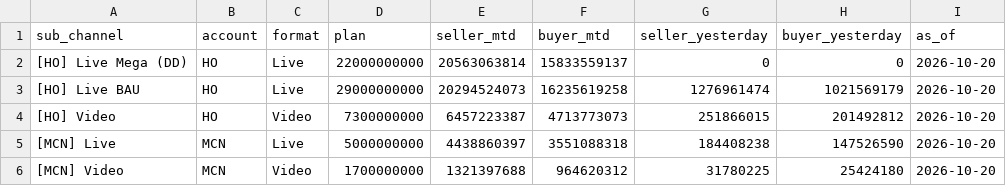
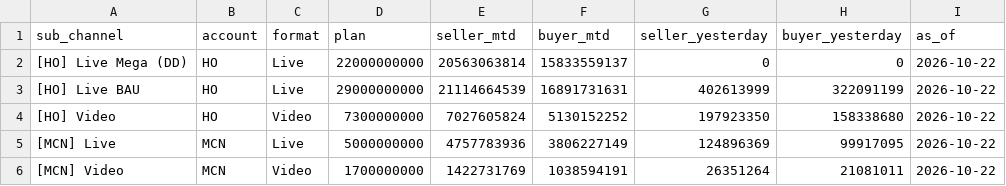
Before and after one commit to vynguyen-HO/pfm-ads-dashboard, a CSV file: shopee/data/shp_mtd.csv, drawn as a sheet.

```diff
--- a/shopee/data/shp_mtd.csv
+++ b/shopee/data/shp_mtd.csv
@@ -1,6 +1,6 @@
 sub_channel,account,format,plan,seller_mtd,buyer_mtd,seller_yesterday,buyer_yesterday,as_of
-[HO] Live Mega (DD),HO,Live,22000000000,20563063814,15833559137,0,0,2026-10-20
-[HO] Live BAU,HO,Live,29000000000,20294524073,16235619258,1276961474,1021569179,2026-10-20
-[HO] Video,HO,Video,7300000000,6457223387,4713773073,251866015,201492812,2026-10-20
-[MCN] Live,MCN,Live,5000000000,4438860397,3551088318,184408238,147526590,2026-10-20
-[MCN] Video,MCN,Video,1700000000,1321397688,964620312,31780225,25424180,2026-10-20
+[HO] Live Mega (DD),HO,Live,22000000000,20563063814,15833559137,0,0,2026-10-22
+[HO] Live BAU,HO,Live,29000000000,21114664539,16891731631,402613999,322091199,2026-10-22
+[HO] Video,HO,Video,7300000000,7027605824,5130152252,197923350,158338680,2026-10-22
+[MCN] Live,MCN,Live,5000000000,4757783936,3806227149,124896369,99917095,2026-10-22
+[MCN] Video,MCN,Video,1700000000,1422731769,1038594191,26351264,21081011,2026-10-22
```
Also changed, not shown: shopee/data/shp_daily.csv, shopee/data/shp_month_plan.csv, 6 other files.
